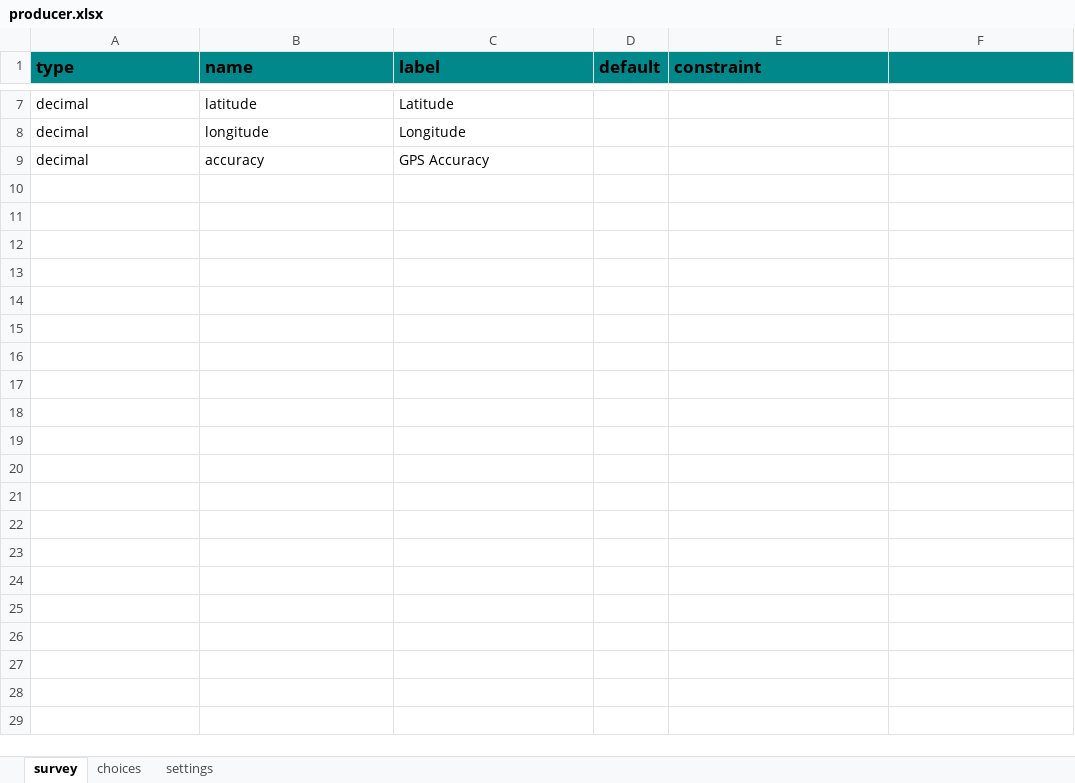
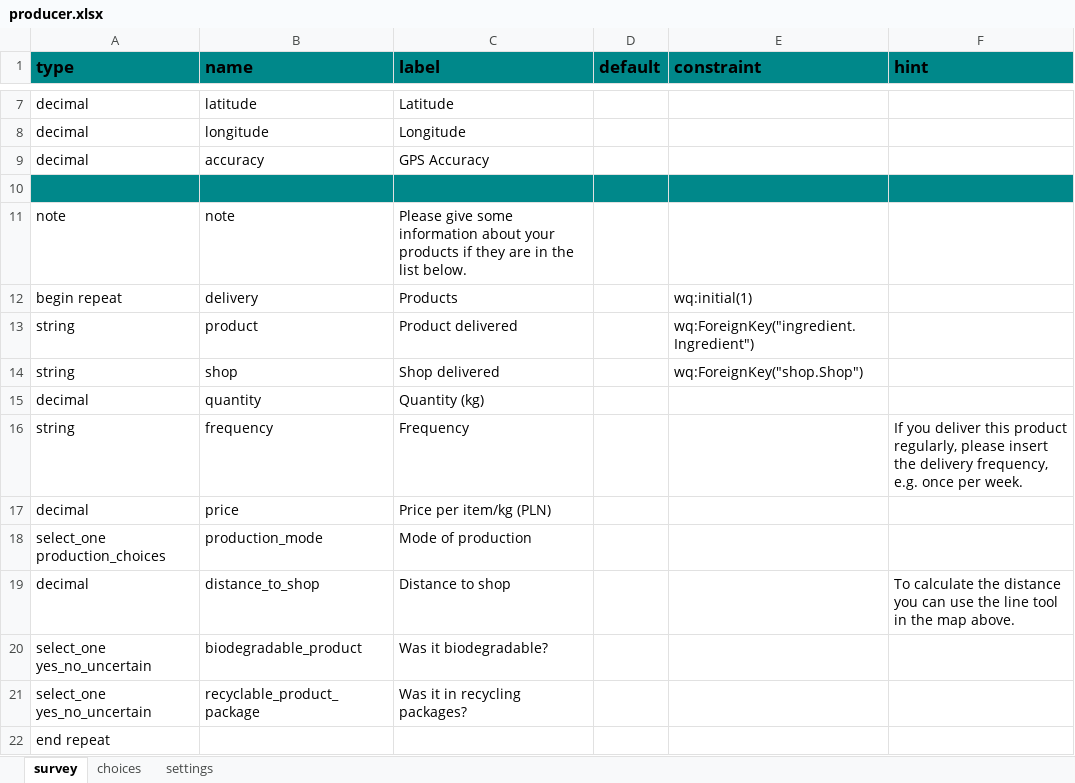
Before and after one commit to 52North/slupsk-tool, an Excel workbook: xlsforms/producer.xlsx, sheet survey, drawn as a sheet; only a part is shown, gaps mark what is left out; values as stored, in another font and other column widths than the file's, no borders; the diff names each change by its address in the sheet, - before the commit and + after, or states it on an @@ line.

Commit message:
Add new form for producers

```diff
--- a/xlsforms/producer.xlsx (sheet survey)
+++ b/xlsforms/producer.xlsx (sheet survey)
-F1: (empty)
+F1: hint
+row 10: (empty)
+row 11: note | note | Please give some information about your products if they are in the list below.
+row 12: begin repeat | delivery | Products |  | wq:initial(1)
+row 13: string | product | Product delivered |  | wq:ForeignKey("ingredient.Ingredient")
+row 14: string | shop | Shop delivered |  | wq:ForeignKey("shop.Shop")
+row 15: decimal | quantity | Quantity (kg)
+row 16: string | frequency | Frequency |  |  | If you deliver this product regularly, please insert the delivery frequency, e.g. once per week.
+row 17: decimal | price | Price per item/kg (PLN)
+row 18: select_one production_choices | production_mode | Mode of production
+row 19: decimal | distance_to_shop | Distance to shop |  |  | To calculate the distance you can use the line tool in the map above.
+row 20: select_one yes_no_uncertain | biodegradable_product | Was it biodegradable?
+row 21: select_one yes_no_uncertain | recyclable_product_package | Was it in recycling packages?
+row 22: end repeat
```
Also changed, not shown: sheet choices, 16 other files.
